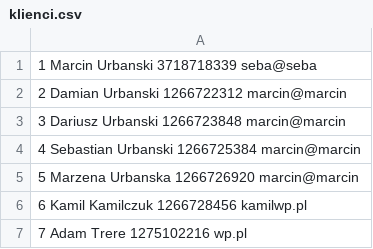
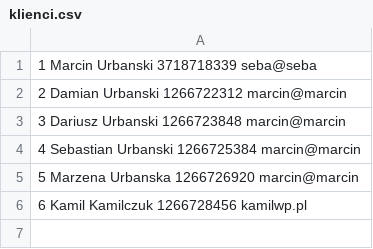
Before and after one commit to Seba-Urbansky/Projekt-Bibliteka, a CSV file: klienci.csv, drawn as a sheet; the diff names each change by its address in the sheet, - before the commit and + after, or states it on an @@ line.

```diff
--- a/klienci.csv
+++ b/klienci.csv
-row 7: 7 Adam Trere 1275102216 wp.pl
```
Also changed, not shown: 4 other files.
